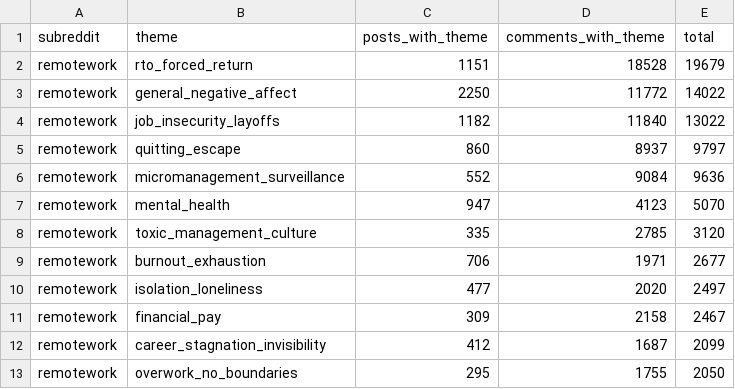
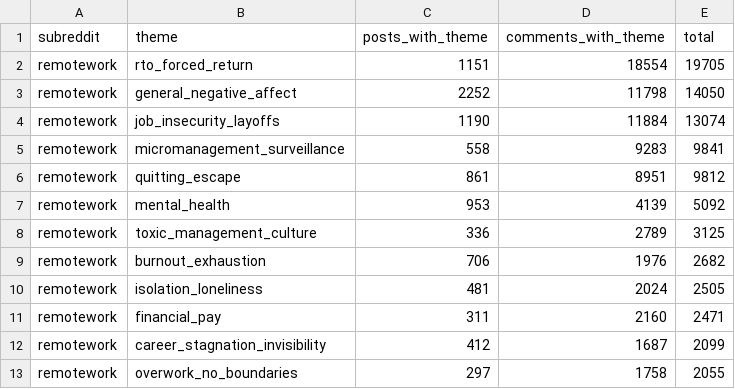
Before and after one commit to lanawrayauthor-art/remote-pain-db, a CSV file: exports/pain_theme_by_sub.csv, drawn as a sheet; only a part is shown; the diff covers the shown part only.

```diff
--- a/exports/pain_theme_by_sub.csv
+++ b/exports/pain_theme_by_sub.csv
@@ -1,13 +1,13 @@
 subreddit,theme,posts_with_theme,comments_with_theme,total
-remotework,rto_forced_return,1151,18528,19679
-remotework,general_negative_affect,2250,11772,14022
-remotework,job_insecurity_layoffs,1182,11840,13022
-remotework,quitting_escape,860,8937,9797
-remotework,micromanagement_surveillance,552,9084,9636
-remotework,mental_health,947,4123,5070
-remotework,toxic_management_culture,335,2785,3120
-remotework,burnout_exhaustion,706,1971,2677
-remotework,isolation_loneliness,477,2020,2497
-remotework,financial_pay,309,2158,2467
+remotework,rto_forced_return,1151,18554,19705
+remotework,general_negative_affect,2252,11798,14050
+remotework,job_insecurity_layoffs,1190,11884,13074
+remotework,micromanagement_surveillance,558,9283,9841
+remotework,quitting_escape,861,8951,9812
+remotework,mental_health,953,4139,5092
+remotework,toxic_management_culture,336,2789,3125
+remotework,burnout_exhaustion,706,1976,2682
+remotework,isolation_loneliness,481,2024,2505
+remotework,financial_pay,311,2160,2471
 remotework,career_stagnation_invisibility,412,1687,2099
-remotework,overwork_no_boundaries,295,1755,2050
+remotework,overwork_no_boundaries,297,1758,2055
```
Also changed, not shown: 7 edited cells elsewhere in this file, exports/pain_theme_counts.csv, exports/top_terms.csv, 8 other files.
